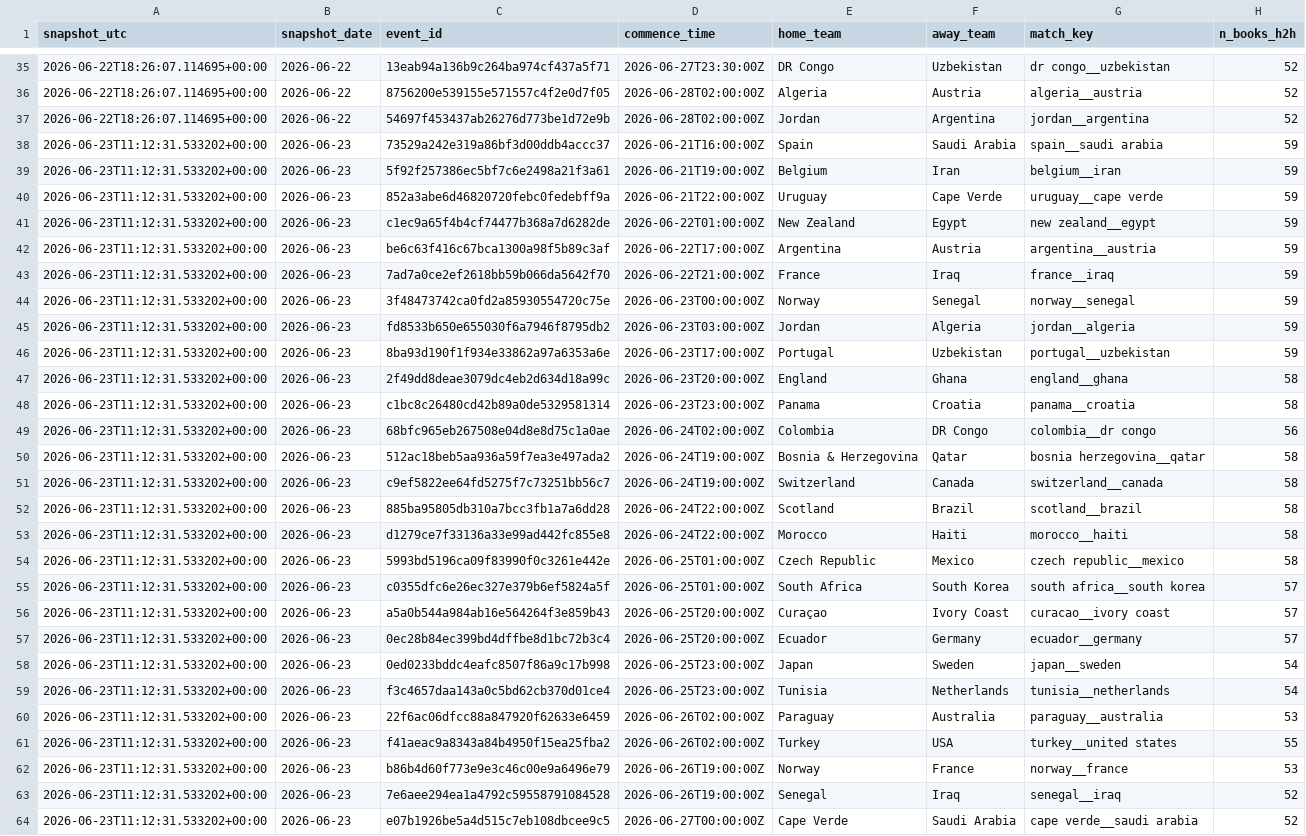
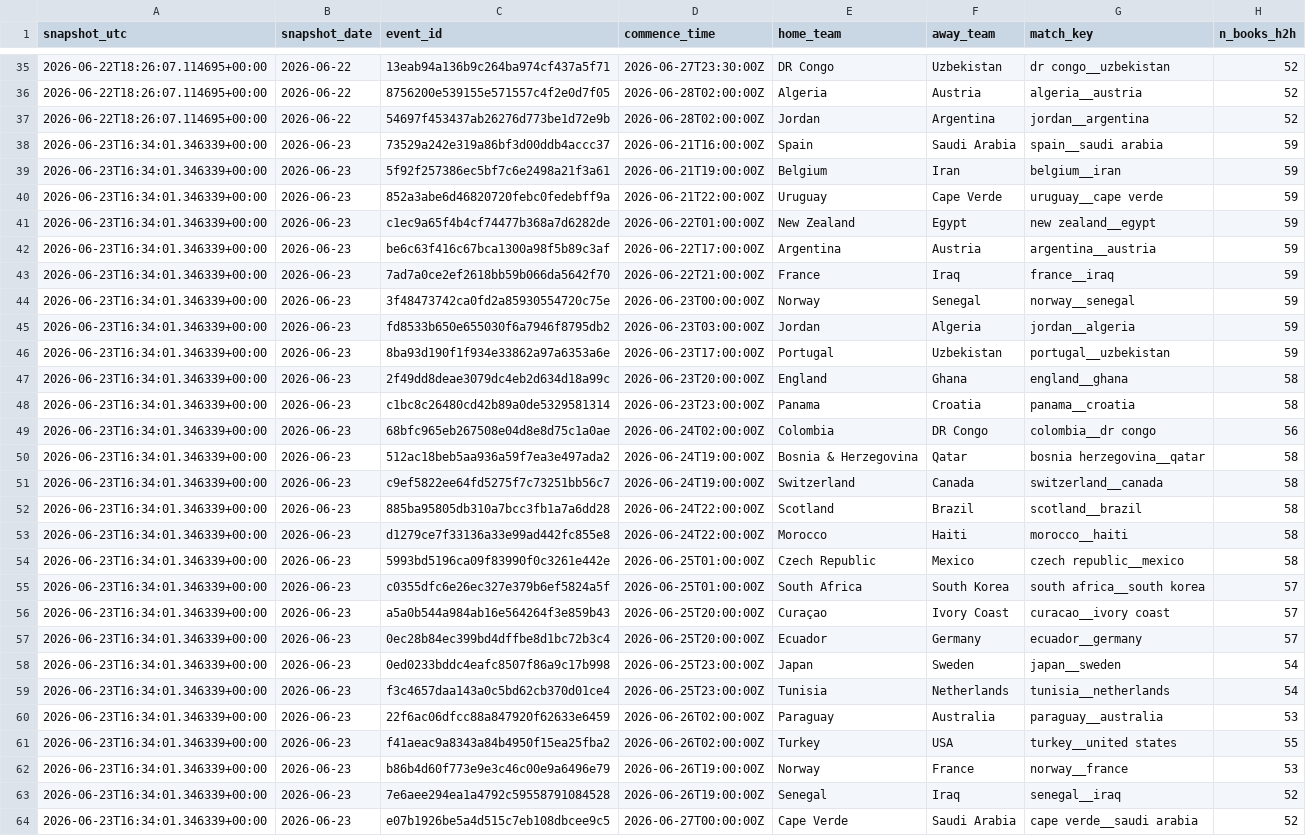
Before and after one commit to daniedorfling18-maker/Claude, a CSV file: outputs/backtesting/prediction_log.csv, drawn as a sheet; only a part is shown, gaps mark what is left out; the diff covers the shown part only; the diff names each change by its address in the sheet, - before the commit and + after, or states it on an @@ line.

```diff
--- a/outputs/backtesting/prediction_log.csv
+++ b/outputs/backtesting/prediction_log.csv
-A38:A64 (snapshot_utc): 2026-06-23T11:12:31.533202+00:00
+A38:A64 (snapshot_utc): 2026-06-23T16:34:01.346339+00:00
```
Also changed, not shown: 9 edited cells elsewhere in this file, outputs/market_odds_history/market_odds_movement_report.csv, outputs/market_odds_history/market_odds_snapshot_current.csv, 7 other files.
